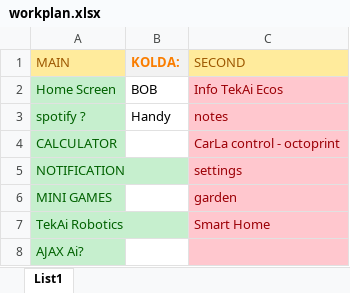
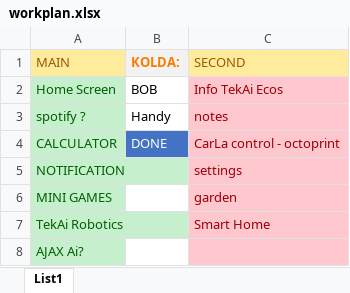
Before and after one commit to TekAi-Tech/pronel, an Excel workbook: workplan.xlsx, sheet List1, drawn as a sheet; values as stored, in another font and other column widths than the file's, no borders; the diff names each change by its address in the sheet, - before the commit and + after, or states it on an @@ line.

Commit message:
Update workplan.xlsx

```diff
--- a/workplan.xlsx (sheet List1)
+++ b/workplan.xlsx (sheet List1)
-B4 (KOLDA:): (empty)
+B4 (KOLDA:): DONE
-B4 fill: none
+B4 fill: #4472C4
```
